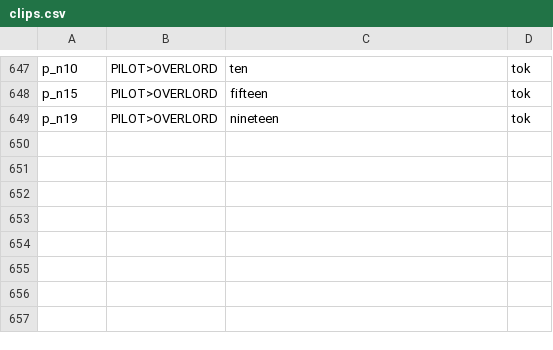
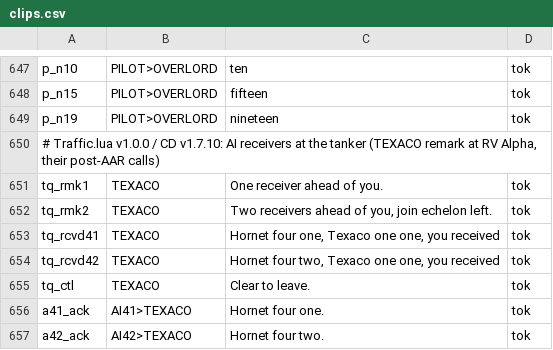
Before and after one commit to onur-karabiber/Syria-Dynamic-Template, a CSV file: tts/clips.csv, drawn as a sheet; only a part is shown, gaps mark what is left out.

```diff
--- a/tts/clips.csv
+++ b/tts/clips.csv
@@ -649 +649,9 @@ p_n15;PILOT>OVERLORD;fifteen;tok
 p_n19;PILOT>OVERLORD;nineteen;tok
+# Traffic.lua v1.0.0 / CD v1.7.10: AI receivers at the tanker (TEXACO remark at RV Alpha, their post-AAR calls)
+tq_rmk1;TEXACO;One receiver ahead of you.;tok
+tq_rmk2;TEXACO;Two receivers ahead of you, join echelon left.;tok
+tq_rcvd41;TEXACO;Hornet four one, Texaco one one, you received;tok
+tq_rcvd42;TEXACO;Hornet four two, Texaco one one, you received;tok
+tq_ctl;TEXACO;Clear to leave.;tok
+a41_ack;AI41>TEXACO;Hornet four one.;tok
+a42_ack;AI42>TEXACO;Hornet four two.;tok
```
Also changed, not shown: 15 other files.
